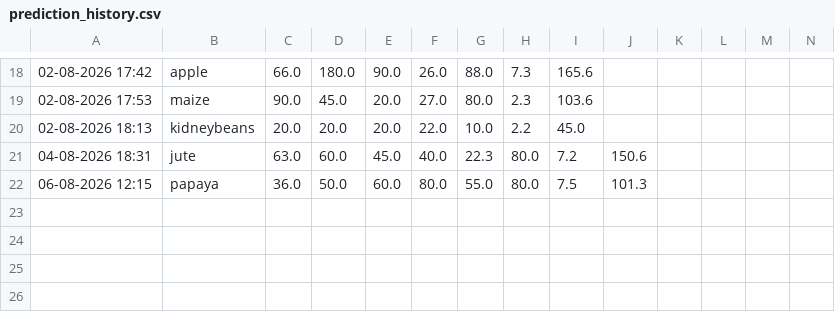
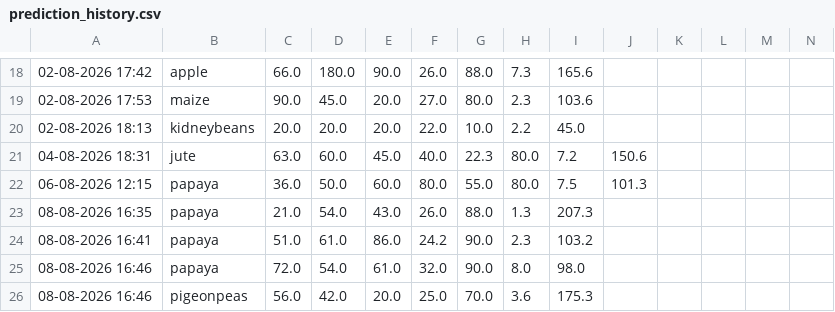
Before and after one commit to SarthakDarandale/AgriVision-AI, a CSV file: saved_predictions/prediction_history.csv, drawn as a sheet; only a part is shown, gaps mark what is left out; rows hold the shown columns only; the diff names each change by its address in the sheet, - before the commit and + after, or states it on an @@ line.

```diff
--- a/saved_predictions/prediction_history.csv
+++ b/saved_predictions/prediction_history.csv
+row 23: 08-08-2026 16:35 | papaya | 21.0 | 54.0 | 43.0 | 26.0 | 88.0 | 1.3 | 207.3
+row 24: 08-08-2026 16:41 | papaya | 51.0 | 61.0 | 86.0 | 24.2 | 90.0 | 2.3 | 103.2
+row 25: 08-08-2026 16:46 | papaya | 72.0 | 54.0 | 61.0 | 32.0 | 90.0 | 8.0 | 98.0
+row 26: 08-08-2026 16:46 | pigeonpeas | 56.0 | 42.0 | 20.0 | 25.0 | 70.0 | 3.6 | 175.3
```
Also changed, not shown: 11 other files.
